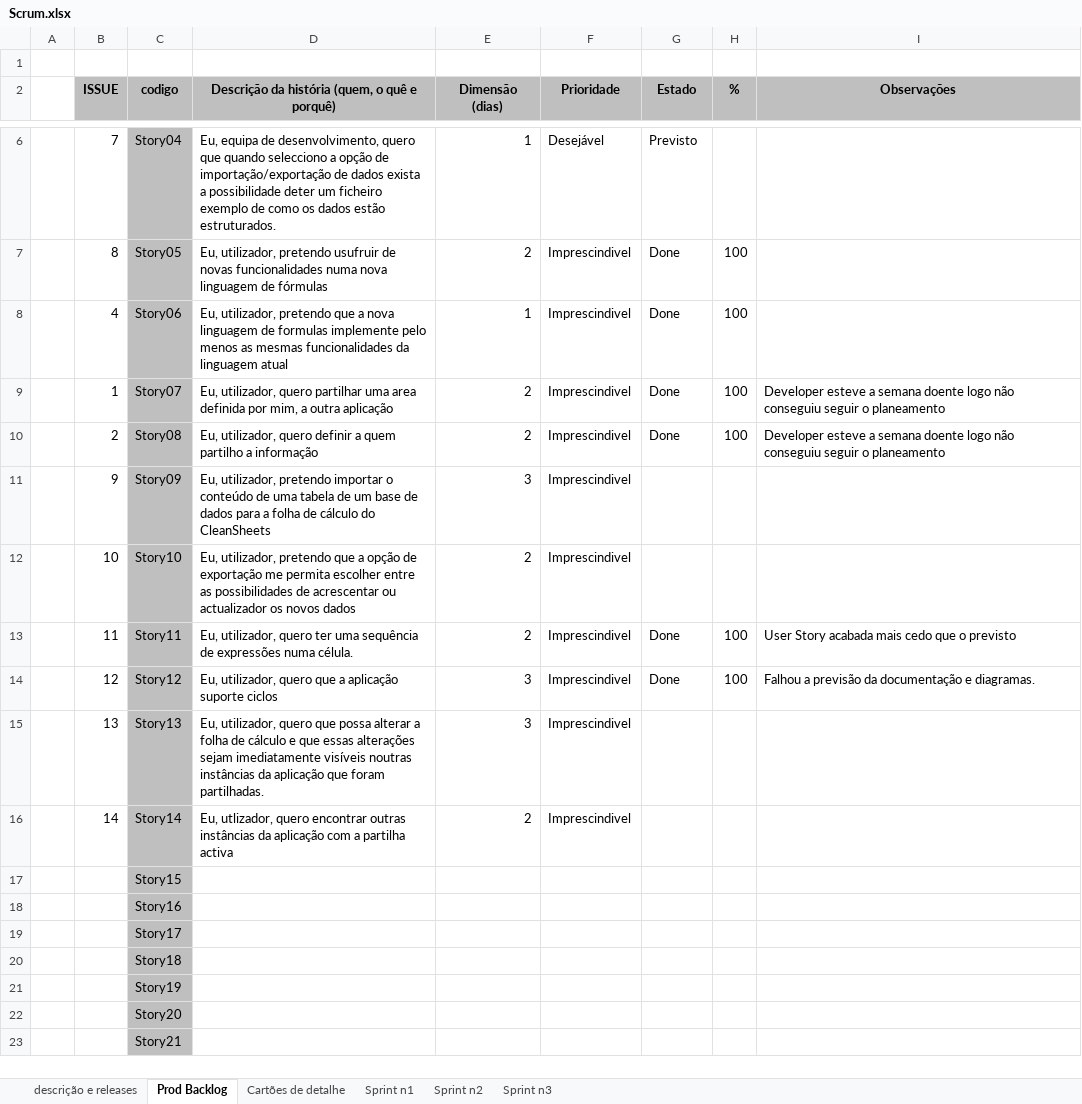
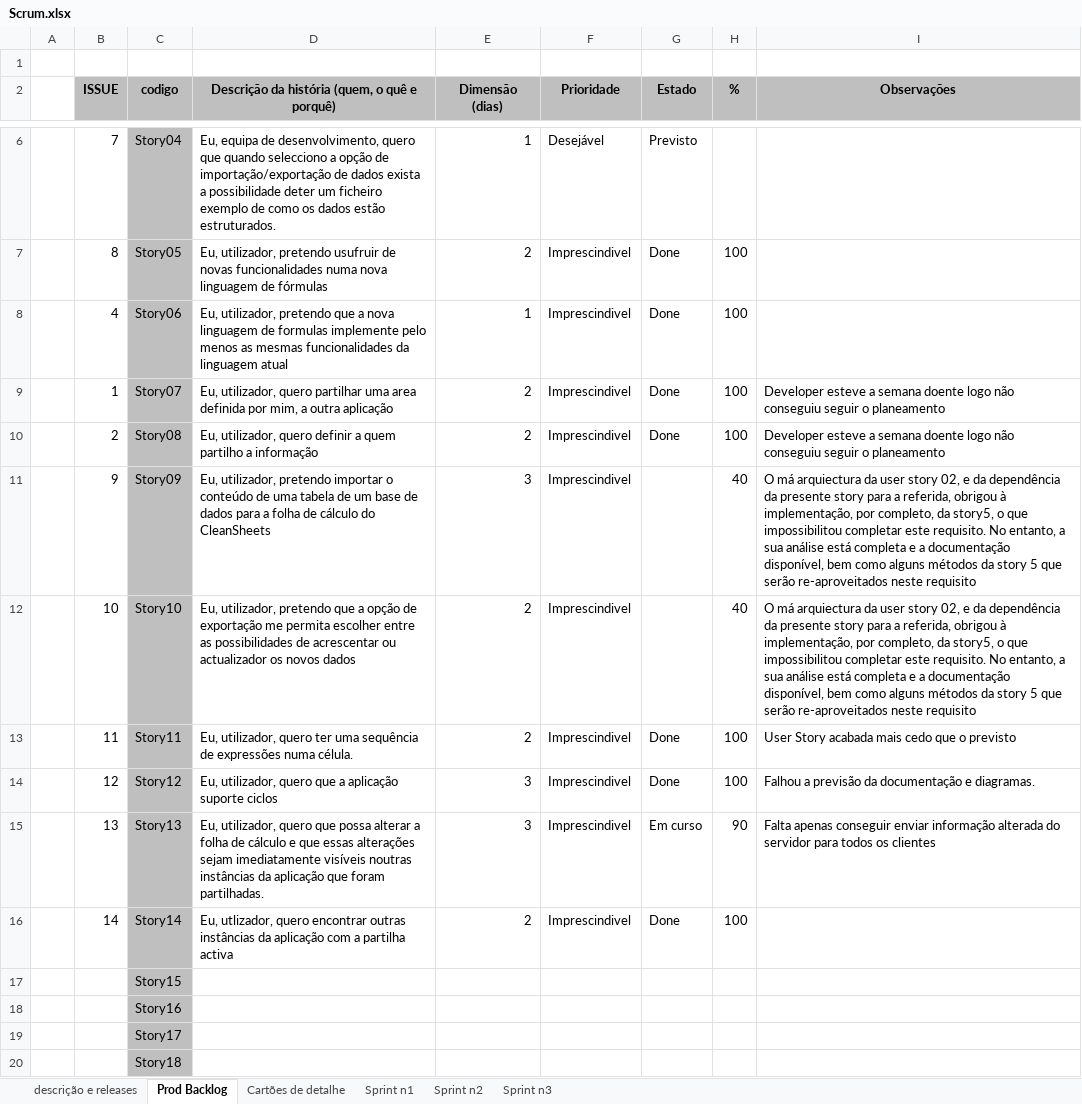
Before and after one commit to askpt/LAPR4, an Excel workbook: doc/Scrum.xlsx, sheet Prod Backlog, drawn as a sheet; only a part is shown, gaps mark what is left out; the shorter side is filled out with more unchanged rows; values as stored, in another font and other column widths than the file's, no borders; the diff names each change by its address in the sheet, - before the commit and + after, or states it on an @@ line.

```diff
--- a/doc/Scrum.xlsx (sheet Prod Backlog)
+++ b/doc/Scrum.xlsx (sheet Prod Backlog)
-H11:H12 (%): (empty)
+H11:H12 (%): 40
-I11:I12 (Observações): (empty)
+I11:I12 (Observações): O má arquiectura da user story 02, e da dependência da presente story para a referida, obrigou à implementação, por completo, da story5, o que impossibilitou completar este requisito. No entanto, a sua análise está completa e a documentação disponível, bem como alguns métodos da story 5 que serão re-aproveitados neste requisito
-G15 (Estado): (empty)
+G15 (Estado): Em curso
-H15 (%): (empty)
+H15 (%): 90
-I15 (Observações): (empty)
+I15 (Observações): Falta apenas conseguir enviar informação alterada do servidor para todos os clientes
-G16 (Estado): (empty)
+G16 (Estado): Done
-H16 (%): (empty)
+H16 (%): 100
```
Also changed, not shown: sheet Sprint n2, sheet Cartões de detalhe.
